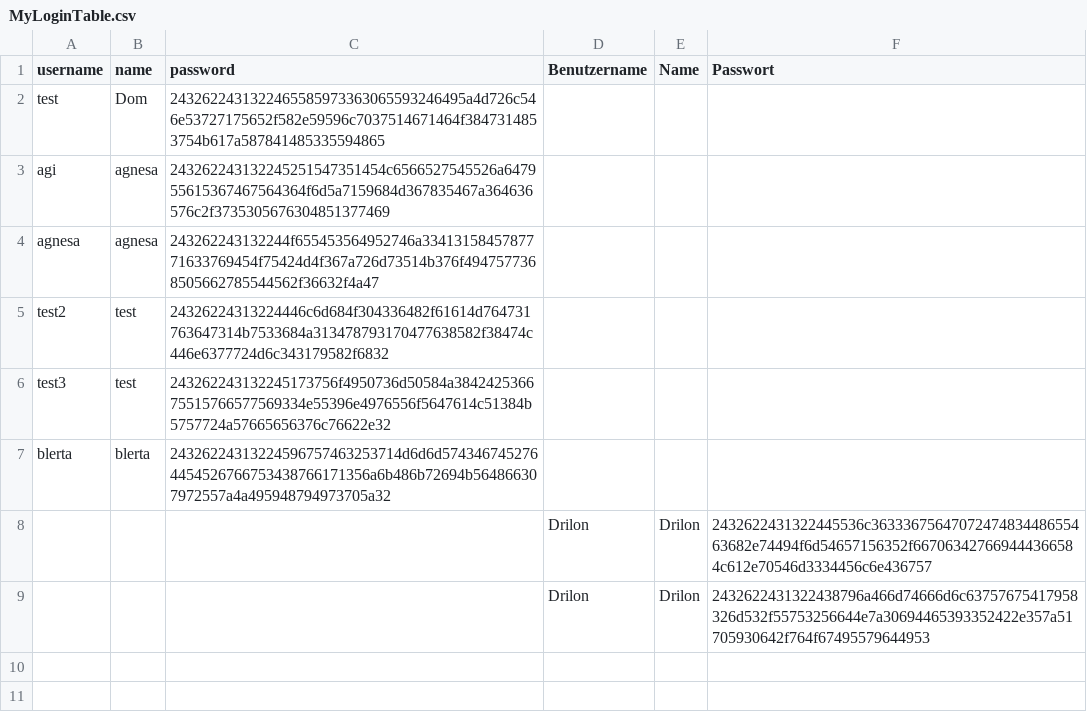
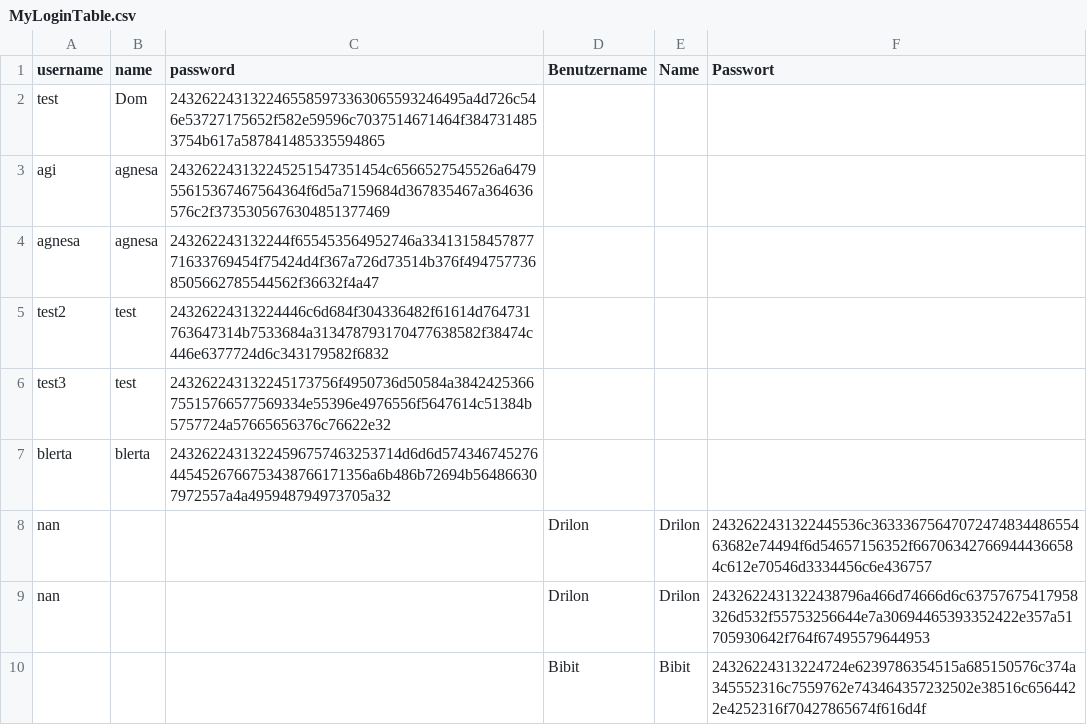
Before and after one commit to Blertaaaaa/myapp-daten, a CSV file: MyLoginTable.csv, drawn as a sheet.

Commit message:
added new user

```diff
--- a/MyLoginTable.csv
+++ b/MyLoginTable.csv
@@ -7,3 +7,4 @@ test3,test,243262243132245173756f4950736d50584a384242536675515766577569334e55396
 blerta,blerta,24326224313224596757463253714d6d6d5743467452764454526766753438766171356a6b486b72694b564866307972557a4a495948794973705a32,,,
-,,,Drilon,Drilon,2432622431322445536c3633367564707247483448655463682e74494f6d54657156352f667063427669444366584c612e70546d3334456c6e436757
-,,,Drilon,Drilon,2432622431322438796a466d74666d6c63757675417958326d532f55753256644e7a30694465393352422e357a51705930642f764f67495579644953
+nan,,,Drilon,Drilon,2432622431322445536c3633367564707247483448655463682e74494f6d54657156352f667063427669444366584c612e70546d3334456c6e436757
+nan,,,Drilon,Drilon,2432622431322438796a466d74666d6c63757675417958326d532f55753256644e7a30694465393352422e357a51705930642f764f67495579644953
+,,,Bibit,Bibit,24326224313224724e6239786354515a685150576c374a345552316c7559762e743464357232502e38516c6564422e4252316f70427865674f616d4f
```
